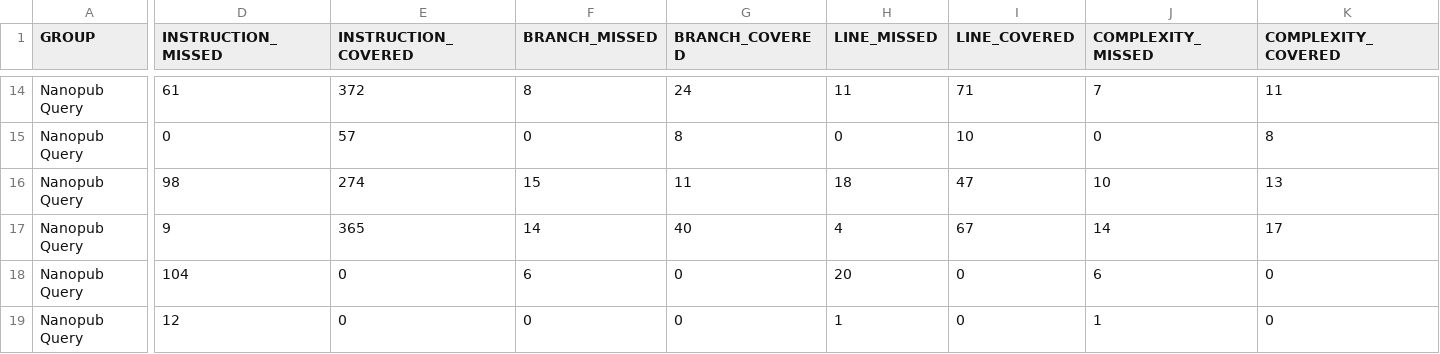
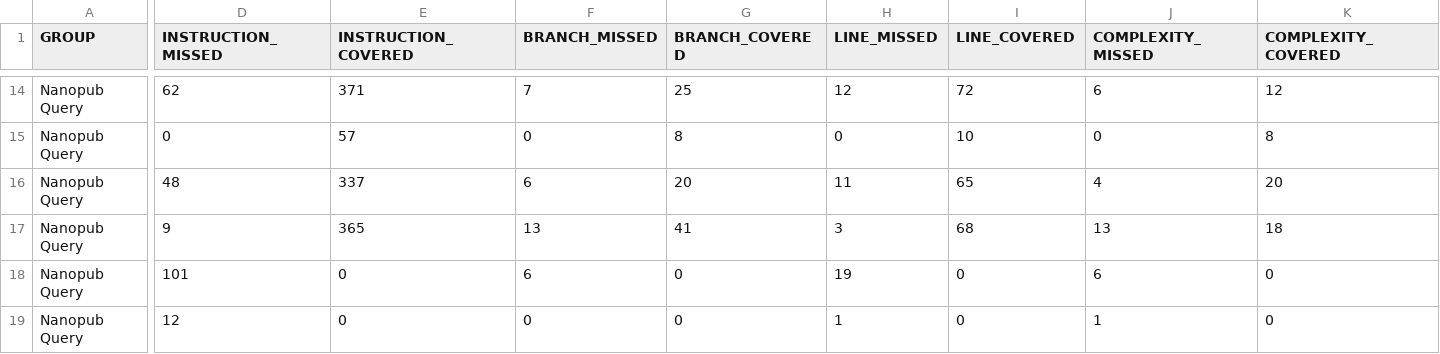
Before and after one commit to knowledgepixels/nanopub-query, a CSV file: reports/test-coverage/jacoco.csv, drawn as a sheet; only a part is shown, gaps mark what is left out; removed rows and columns are numbered as before the commit, all else as after; rows hold the shown columns only; the diff covers the shown part only; the diff names each change by its address in the sheet, - before the commit and + after, or states it on an @@ line.

```diff
--- a/reports/test-coverage/jacoco.csv
+++ b/reports/test-coverage/jacoco.csv
-D14 (INSTRUCTION_MISSED): 61
+D14 (INSTRUCTION_MISSED): 62
-E14 (INSTRUCTION_COVERED): 372
+E14 (INSTRUCTION_COVERED): 371
-F14 (BRANCH_MISSED): 8
+F14 (BRANCH_MISSED): 7
-G14 (BRANCH_COVERED): 24
+G14 (BRANCH_COVERED): 25
-H14 (LINE_MISSED): 11
+H14 (LINE_MISSED): 12
-I14 (LINE_COVERED): 71
+I14 (LINE_COVERED): 72
-J14 (COMPLEXITY_MISSED): 7
+J14 (COMPLEXITY_MISSED): 6
-K14 (COMPLEXITY_COVERED): 11
+K14 (COMPLEXITY_COVERED): 12
-row 16: Nanopub Query | 98 | 274 | 15 | 11 | 18 | 47 | 10 | 13
+row 16: Nanopub Query | 48 | 337 | 6 | 20 | 11 | 65 | 4 | 20
-F17 (BRANCH_MISSED): 14
+F17 (BRANCH_MISSED): 13
-G17 (BRANCH_COVERED): 40
+G17 (BRANCH_COVERED): 41
-H17 (LINE_MISSED): 4
+H17 (LINE_MISSED): 3
-I17 (LINE_COVERED): 67
+I17 (LINE_COVERED): 68
-J17 (COMPLEXITY_MISSED): 14
+J17 (COMPLEXITY_MISSED): 13
-K17 (COMPLEXITY_COVERED): 17
+K17 (COMPLEXITY_COVERED): 18
-D18 (INSTRUCTION_MISSED): 104
+D18 (INSTRUCTION_MISSED): 101
-H18 (LINE_MISSED): 20
+H18 (LINE_MISSED): 19
```
Also changed, not shown: 2 added rows, 2 removed rows and 22 edited cells elsewhere in this file, 36 other files.
